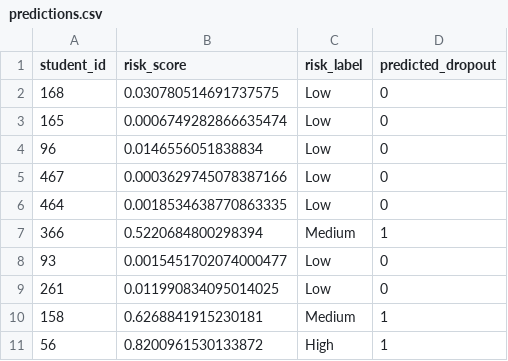
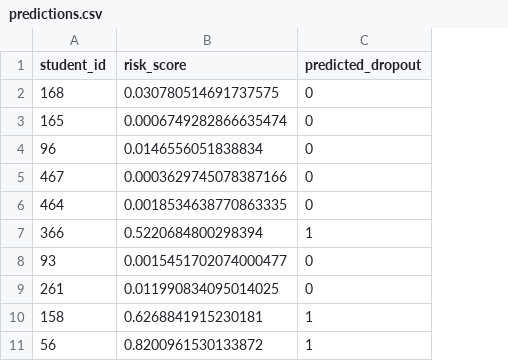
Before and after one commit to Alisha786535/Student.py, a CSV file: predictions.csv, drawn as a sheet; only a part is shown; the diff names each change by its address in the sheet, - before the commit and + after, or states it on an @@ line.

Commit message:
Remove risk_label and update predictions
Removed risk_label column and updated dropout predictions.

```diff
--- a/predictions.csv
+++ b/predictions.csv
-column C (risk_label), rows 2-11: Low | Low | Low | Low | Low | Medium | Low | Low | Medium | High
```
